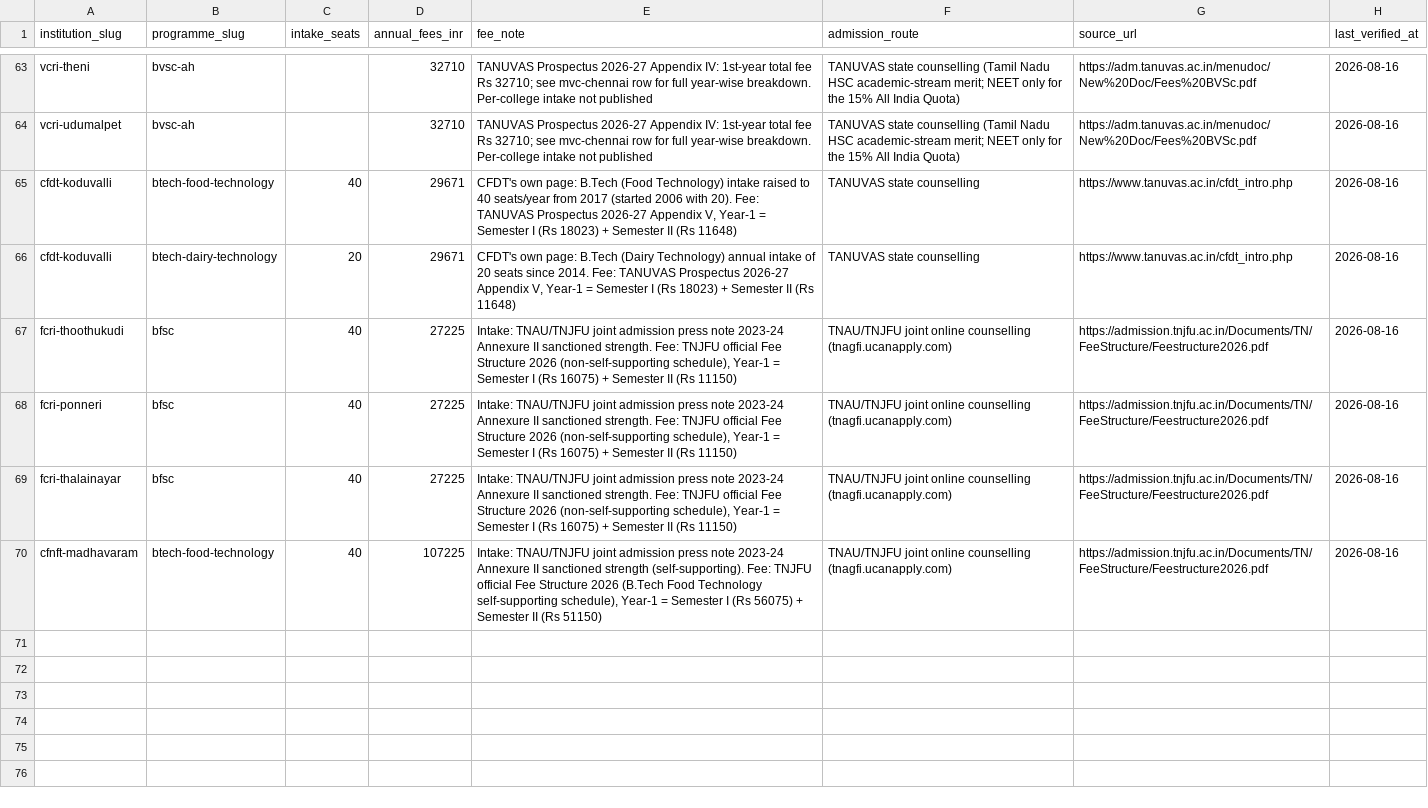
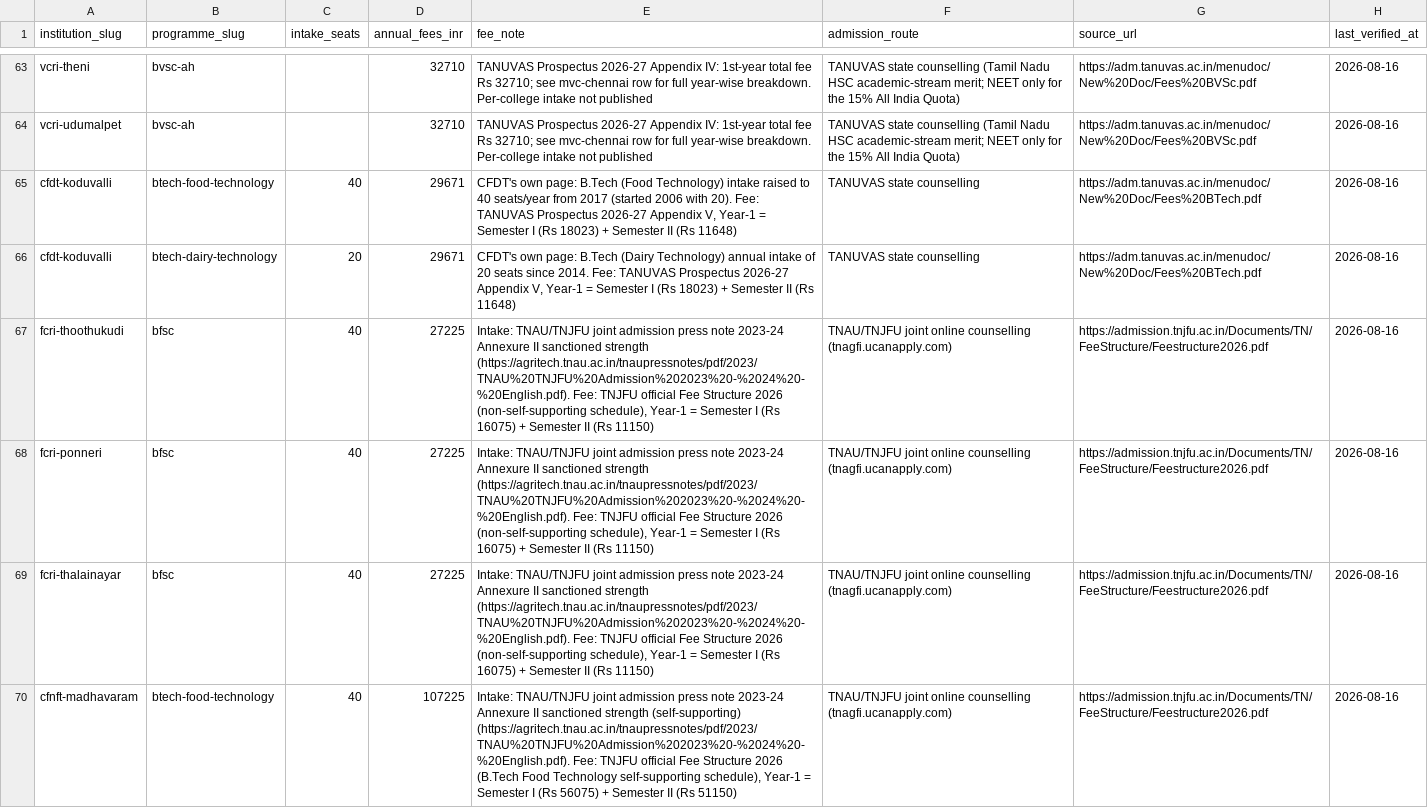
Before and after one commit to oneuni-in/agri-ecosystem, a CSV file: backend/core/data/seeds/education/institution_programmes.csv, drawn as a sheet; only a part is shown, gaps mark what is left out.

```diff
--- a/backend/core/data/seeds/education/institution_programmes.csv
+++ b/backend/core/data/seeds/education/institution_programmes.csv
@@ -64,7 +64,7 @@ vcri-theni,bvsc-ah,,32710,"TANUVAS Prospectus 2026-27 Appendix IV: 1st-year tota
 vcri-udumalpet,bvsc-ah,,32710,"TANUVAS Prospectus 2026-27 Appendix IV: 1st-year total fee Rs 32710; see mvc-chennai row for full year-wise breakdown. Per-college intake not published",TANUVAS state counselling (Tamil Nadu HSC academic-stream merit; NEET only for the 15% All India Quota),https://adm.tanuvas.ac.in/menudoc/New%20Doc/Fees%20BVSc.pdf,2026-08-16
-cfdt-koduvalli,btech-food-technology,40,29671,"CFDT's own page: B.Tech (Food Technology) intake raised to 40 seats/year from 2017 (started 2006 with 20). Fee: TANUVAS Prospectus 2026-27 Appendix V, Year-1 = Semester I (Rs 18023) + Semester II (Rs 11648)",TANUVAS state counselling,https://www.tanuvas.ac.in/cfdt_intro.php,2026-08-16
-cfdt-koduvalli,btech-dairy-technology,20,29671,"CFDT's own page: B.Tech (Dairy Technology) annual intake of 20 seats since 2014. Fee: TANUVAS Prospectus 2026-27 Appendix V, Year-1 = Semester I (Rs 18023) + Semester II (Rs 11648)",TANUVAS state counselling,https://www.tanuvas.ac.in/cfdt_intro.php,2026-08-16
-fcri-thoothukudi,bfsc,40,27225,"Intake: TNAU/TNJFU joint admission press note 2023-24 Annexure II sanctioned strength. Fee: TNJFU official Fee Structure 2026 (non-self-supporting schedule), Year-1 = Semester I (Rs 16075) + Semester II (Rs 11150)",TNAU/TNJFU joint online counselling (tnagfi.ucanapply.com),https://admission.tnjfu.ac.in/Documents/TN/FeeStructure/Feestructure2026.pdf,2026-08-16
-fcri-ponneri,bfsc,40,27225,"Intake: TNAU/TNJFU joint admission press note 2023-24 Annexure II sanctioned strength. Fee: TNJFU official Fee Structure 2026 (non-self-supporting schedule), Year-1 = Semester I (Rs 16075) + Semester II (Rs 11150)",TNAU/TNJFU joint online counselling (tnagfi.ucanapply.com),https://admission.tnjfu.ac.in/Documents/TN/FeeStructure/Feestructure2026.pdf,2026-08-16
-fcri-thalainayar,bfsc,40,27225,"Intake: TNAU/TNJFU joint admission press note 2023-24 Annexure II sanctioned strength. Fee: TNJFU official Fee Structure 2026 (non-self-supporting schedule), Year-1 = Semester I (Rs 16075) + Semester II (Rs 11150)",TNAU/TNJFU joint online counselling (tnagfi.ucanapply.com),https://admission.tnjfu.ac.in/Documents/TN/FeeStructure/Feestructure2026.pdf,2026-08-16
-cfnft-madhavaram,btech-food-technology,40,107225,"Intake: TNAU/TNJFU joint admission press note 2023-24 Annexure II sanctioned strength (self-supporting). Fee: TNJFU official Fee Structure 2026 (B.Tech Food Technology self-supporting schedule), Year-1 = Semester I (Rs 56075) + Semester II (Rs 51150)",TNAU/TNJFU joint online counselling (tnagfi.ucanapply.com),https://admission.tnjfu.ac.in/Documents/TN/FeeStructure/Feestructure2026.pdf,2026-08-16
+cfdt-koduvalli,btech-food-technology,40,29671,"CFDT's own page: B.Tech (Food Technology) intake raised to 40 seats/year from 2017 (started 2006 with 20). Fee: TANUVAS Prospectus 2026-27 Appendix V, Year-1 = Semester I (Rs 18023) + Semester II (Rs 11648)",TANUVAS state counselling,https://adm.tanuvas.ac.in/menudoc/New%20Doc/Fees%20BTech.pdf,2026-08-16
+cfdt-koduvalli,btech-dairy-technology,20,29671,"CFDT's own page: B.Tech (Dairy Technology) annual intake of 20 seats since 2014. Fee: TANUVAS Prospectus 2026-27 Appendix V, Year-1 = Semester I (Rs 18023) + Semester II (Rs 11648)",TANUVAS state counselling,https://adm.tanuvas.ac.in/menudoc/New%20Doc/Fees%20BTech.pdf,2026-08-16
+fcri-thoothukudi,bfsc,40,27225,"Intake: TNAU/TNJFU joint admission press note 2023-24 Annexure II sanctioned strength (https://agritech.tnau.ac.in/tnaupressnotes/pdf/2023/TNAU%20TNJFU%20Admission%202023%20-%2024%20-%20English.pdf). Fee: TNJFU official Fee Structure 2026 (non-self-supporting schedule), Year-1 = Semester I (Rs 16075) + Semester II (Rs 11150)",TNAU/TNJFU joint online counselling (tnagfi.ucanapply.com),https://admission.tnjfu.ac.in/Documents/TN/FeeStructure/Feestructure2026.pdf,2026-08-16
+fcri-ponneri,bfsc,40,27225,"Intake: TNAU/TNJFU joint admission press note 2023-24 Annexure II sanctioned strength (https://agritech.tnau.ac.in/tnaupressnotes/pdf/2023/TNAU%20TNJFU%20Admission%202023%20-%2024%20-%20English.pdf). Fee: TNJFU official Fee Structure 2026 (non-self-supporting schedule), Year-1 = Semester I (Rs 16075) + Semester II (Rs 11150)",TNAU/TNJFU joint online counselling (tnagfi.ucanapply.com),https://admission.tnjfu.ac.in/Documents/TN/FeeStructure/Feestructure2026.pdf,2026-08-16
+fcri-thalainayar,bfsc,40,27225,"Intake: TNAU/TNJFU joint admission press note 2023-24 Annexure II sanctioned strength (https://agritech.tnau.ac.in/tnaupressnotes/pdf/2023/TNAU%20TNJFU%20Admission%202023%20-%2024%20-%20English.pdf). Fee: TNJFU official Fee Structure 2026 (non-self-supporting schedule), Year-1 = Semester I (Rs 16075) + Semester II (Rs 11150)",TNAU/TNJFU joint online counselling (tnagfi.ucanapply.com),https://admission.tnjfu.ac.in/Documents/TN/FeeStructure/Feestructure2026.pdf,2026-08-16
+cfnft-madhavaram,btech-food-technology,40,107225,"Intake: TNAU/TNJFU joint admission press note 2023-24 Annexure II sanctioned strength (self-supporting) (https://agritech.tnau.ac.in/tnaupressnotes/pdf/2023/TNAU%20TNJFU%20Admission%202023%20-%2024%20-%20English.pdf). Fee: TNJFU official Fee Structure 2026 (B.Tech Food Technology self-supporting schedule), Year-1 = Semester I (Rs 56075) + Semester II (Rs 51150)",TNAU/TNJFU joint online counselling (tnagfi.ucanapply.com),https://admission.tnjfu.ac.in/Documents/TN/FeeStructure/Feestructure2026.pdf,2026-08-16
```
Also changed, not shown: backend/core/data/seeds/education/institutions.csv.
